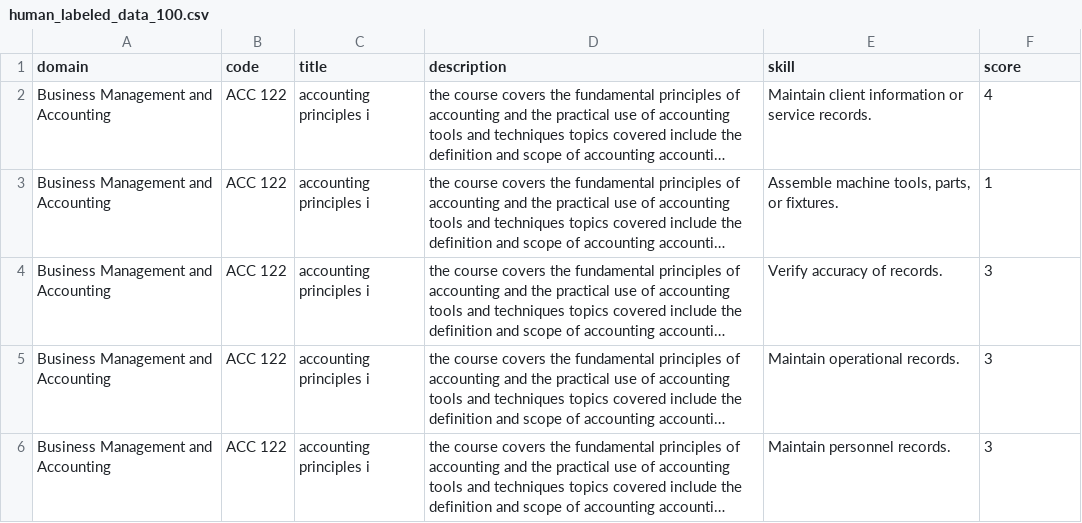
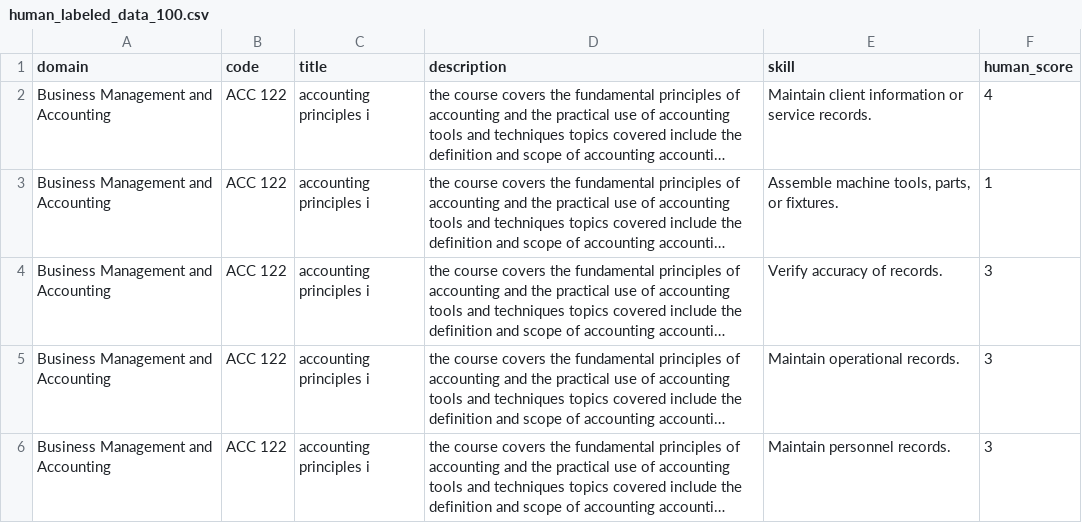
Before and after one commit to ZhenXu-0/Deductive-Coding-using-LLMs, a CSV file: human_labeled_data_100.csv, drawn as a sheet; only a part is shown; long unchanged cells end in …; the diff names each change by its address in the sheet, - before the commit and + after, or states it on an @@ line.

Commit message:
Add files via upload

```diff
--- a/human_labeled_data_100.csv
+++ b/human_labeled_data_100.csv
-F1: score
+F1: human_score
```
